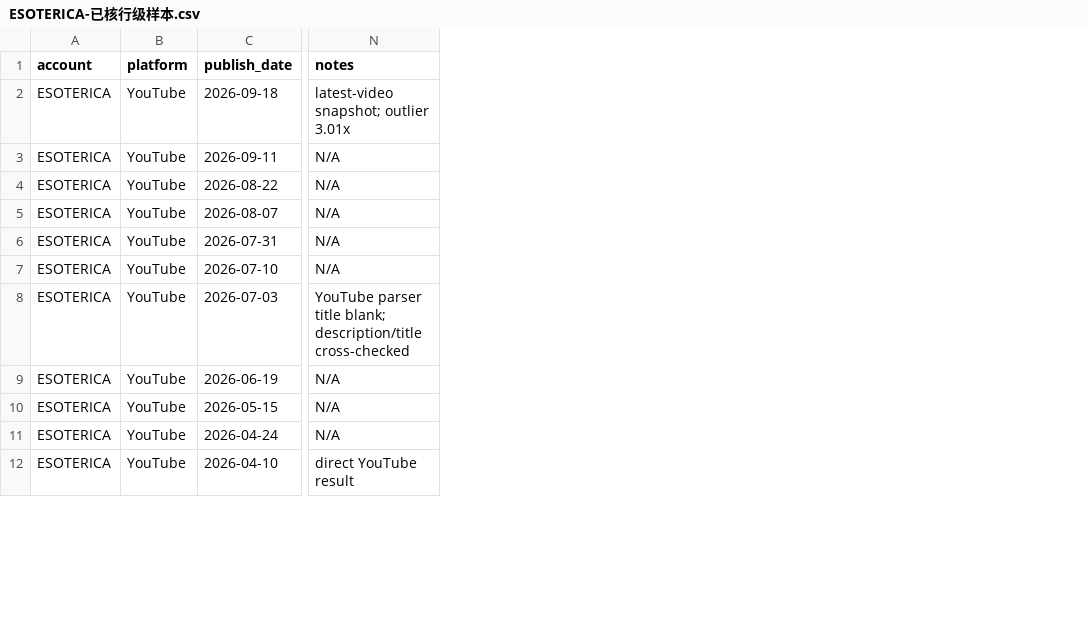
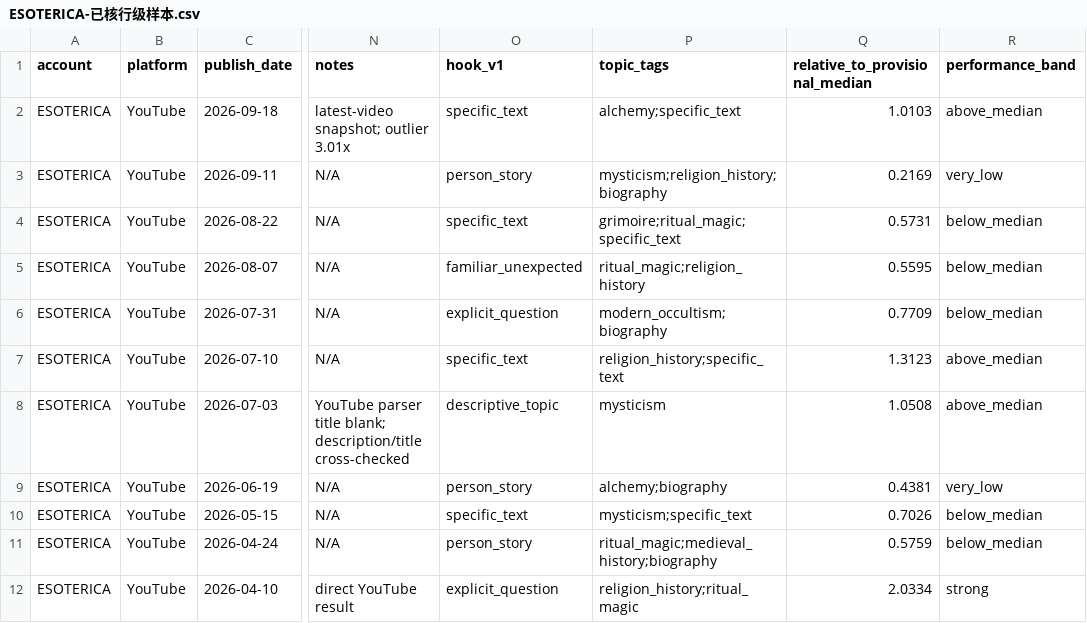
Before and after one commit to suxiaoyuan443-boop/suen-system, a CSV file: 08-动态运行/对标数据/ESOTERICA-已核行级样本.csv, drawn as a sheet; only a part is shown, gaps mark what is left out; the diff names each change by its address in the sheet, - before the commit and + after, or states it on an @@ line.

Commit message:
benchmark data: add hook topic and relative-performance coding to ESOTERICA verified rows

```diff
--- a/08-动态运行/对标数据/ESOTERICA-已核行级样本.csv
+++ b/08-动态运行/对标数据/ESOTERICA-已核行级样本.csv
+column O (hook_v1), rows 2-12: specific_text | person_story | specific_text | familiar_unexpected | explicit_question | specific_text | descriptive_topic | person_story | specific_text | person_story | explicit_question
+column P (topic_tags), rows 2-12: alchemy;specific_text | mysticism;religion_history;biography | grimoire;ritual_magic;specific_text | ritual_magic;religion_history | modern_occultism;biography | religion_history;specific_text | mysticism | alchemy;biography | mysticism;specific_text | ritual_magic;medieval_history;biography | religion_history;ritual_magic
+column Q (relative_to_provisional_median), rows 2-12: 1.0103 | 0.2169 | 0.5731 | 0.5595 | 0.7709 | 1.3123 | 1.0508 | 0.4381 | 0.7026 | 0.5759 | 2.0334
+column R (performance_band), rows 2-12: above_median | very_low | below_median | below_median | below_median | above_median | above_median | very_low | below_median | below_median | strong
```
